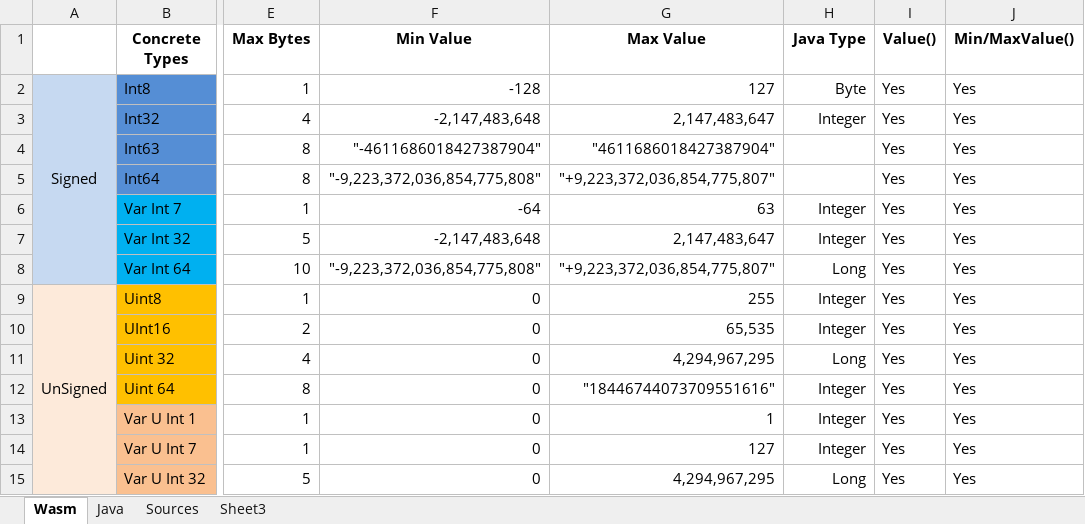
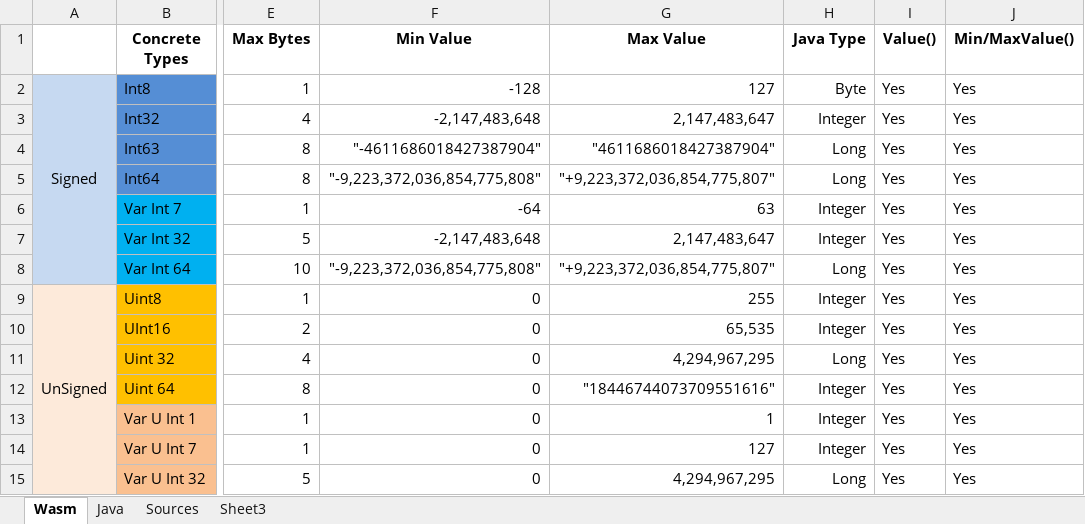
Before and after one commit to fishjd/HappyNewMoonWithReport, an Excel workbook: spec/Wasm Variable Types.xlsx, sheet Wasm, drawn as a sheet; only a part is shown, gaps mark what is left out; values as stored, in another font and other column widths than the file's, no borders; the diff names each change by its address in the sheet, - before the commit and + after, or states it on an @@ line.

```diff
--- a/spec/Wasm Variable Types.xlsx (sheet Wasm)
+++ b/spec/Wasm Variable Types.xlsx (sheet Wasm)
-H4:H5 (Java Type): (empty)
+H4:H5 (Java Type): Long
```
Also changed, not shown: 4 other files.
